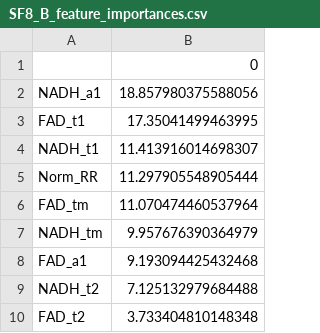
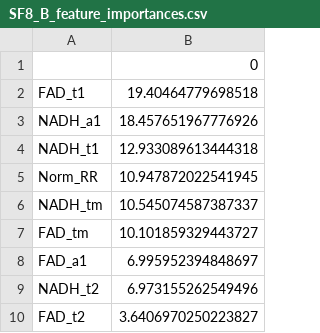
Before and after one commit to skalalab/schmitz_r-lymphocyte_activation, a CSV file: figures/SF8/SF8_B_feature_importances.csv, drawn as a sheet.

```diff
--- a/figures/SF8/SF8_B_feature_importances.csv
+++ b/figures/SF8/SF8_B_feature_importances.csv
@@ -1,10 +1,10 @@
 ,0
-NADH_a1,18.857980375588056
-FAD_t1,17.35041499463995
-NADH_t1,11.413916014698307
-Norm_RR,11.297905548905444
-FAD_tm,11.070474460537964
-NADH_tm,9.957676390364979
-FAD_a1,9.193094425432468
-NADH_t2,7.125132979684488
-FAD_t2,3.733404810148348
+FAD_t1,19.40464779698518
+NADH_a1,18.457651967776926
+NADH_t1,12.933089613444318
+Norm_RR,10.947872022541945
+NADH_tm,10.545074587387337
+FAD_tm,10.101859329443727
+FAD_a1,6.995952394848697
+NADH_t2,6.973155262549496
+FAD_t2,3.6406970250223827
```
Also changed, not shown: figures/SF5/SF5_C_feature_importances.csv, figures/SF7/SF7_C_feature_importances.csv, 15 other files.
